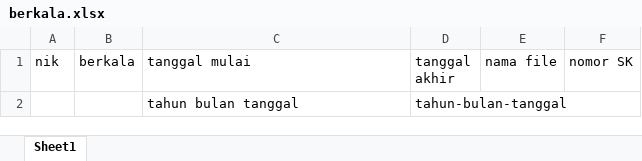
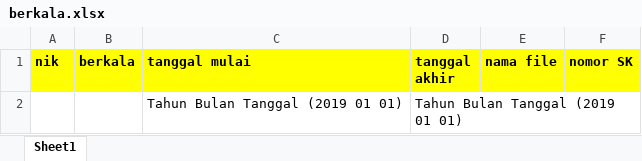
Before and after one commit to hilfina/kepegawaian, an Excel workbook: Assets/format/berkala.xlsx, sheet Sheet1, drawn as a sheet; values as stored, in another font and other column widths than the file's, no borders; removed rows and columns are numbered as before the commit, all else as after; the diff names each change by its address in the sheet, - before the commit and + after, or states it on an @@ line.

```diff
--- a/Assets/format/berkala.xlsx (sheet Sheet1)
+++ b/Assets/format/berkala.xlsx (sheet Sheet1)
@@ A1:F1 fill: none → #FFFF00, bold: off → on @@
-row 2:  |  | tahun bulan tanggal | tahun-bulan-tanggal
+row 2:  |  | Tahun Bulan Tanggal (2019 01 01) | Tahun Bulan Tanggal (2019 01 01)
```
Also changed, not shown: Assets/format/diklat.xlsx, Assets/format/klinis.xlsx, 10 other files.
